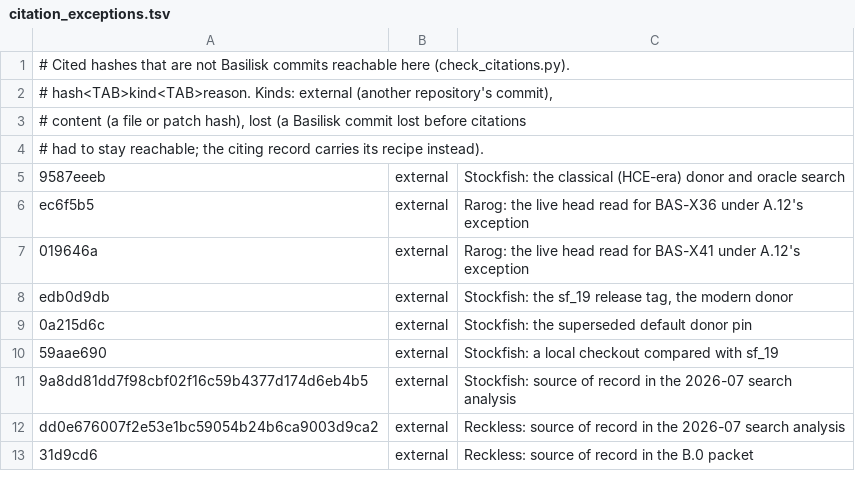
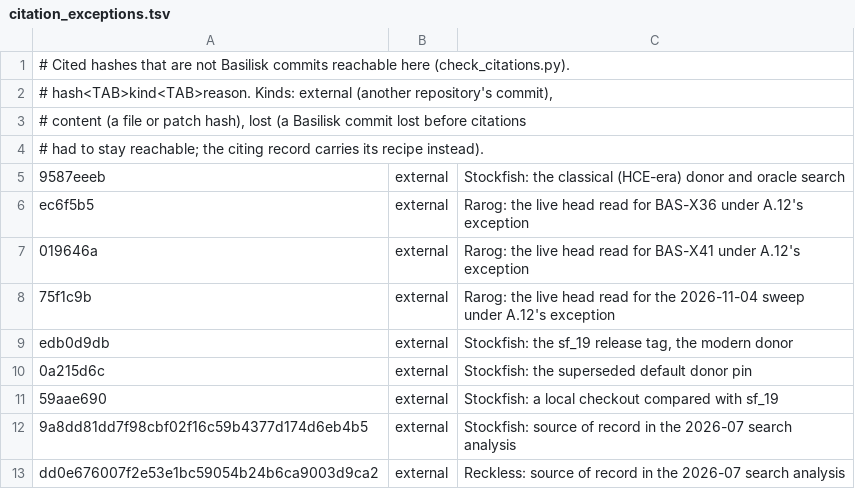
Before and after one commit to maelic13/basilisk, a TSV file: tools/diag/citation_exceptions.tsv, drawn as a sheet; only a part is shown; the shorter side is filled out with more unchanged rows.

Commit message:
Restructure the roadmap in the order steps run
The open steps of Phases B to D are renumbered so they run in ascending
order, each measurement sits in the step that reads it, and no step
depends on a later one (analysis/rarog_sweep_2026-11-04.md):

- B.4 opens with the floor-legality patch and the SEE repairs its fit
  depends on; B.5 takes the ply cap and the clean child frame.
- The board review is B.7; cleanup, allocation guard, large pages on
  every platform and the speed pass are B.8; lifecycle and protocol
  work and the release-visible defects are B.9; the checkpoint and the
  1.11.0 release are B.11.
- Phase and tempo move to C.3 with king safety; pawns are C.5,
  material C.6 and the endgame cluster C.7; the lazy-threshold audit
  and the E7 read move to C.10, before the freeze.
- D.1 reads C.11's games and re-reads the overhead; D.2 takes the
  thread-instability factor, the imported scaling references and
  Rarog's SMP negatives; tablebase policy is D.3.
- The Rarog sweep's gaps are placed (B.4, B.6.1, B.6.2, B.8.4, B.8.5,
  B.9.1, C.3, C.7.1, E.1, Phase F). HISTORY maps every moved ID.

```diff
--- a/tools/diag/citation_exceptions.tsv
+++ b/tools/diag/citation_exceptions.tsv
@@ -7,2 +7,3 @@ ec6f5b5	external	Rarog: the live head read for BAS-X36 under A.12's exception
 019646a	external	Rarog: the live head read for BAS-X41 under A.12's exception
+75f1c9b	external	Rarog: the live head read for the 2026-11-04 sweep under A.12's exception
 edb0d9db	external	Stockfish: the sf_19 release tag, the modern donor
```
Also changed, not shown: 10 other files.
